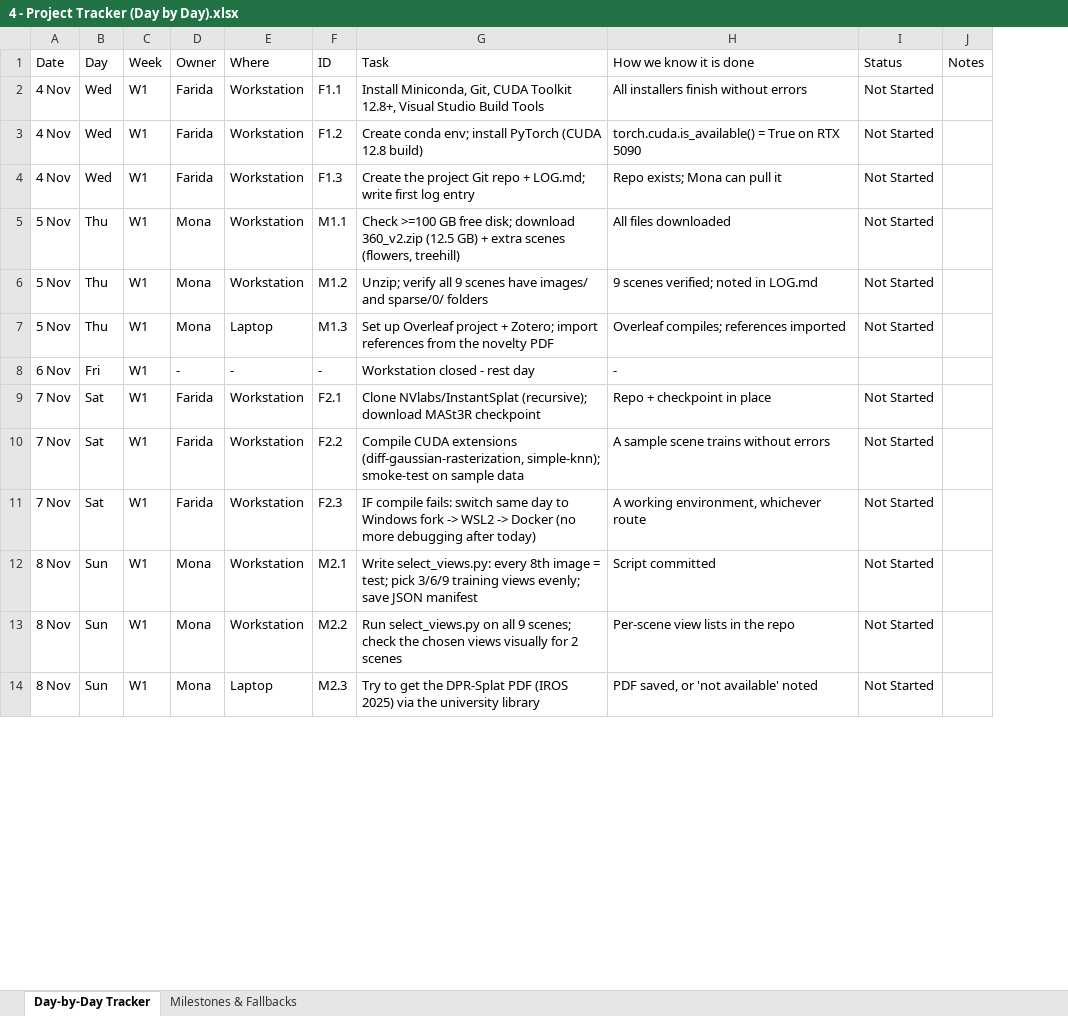
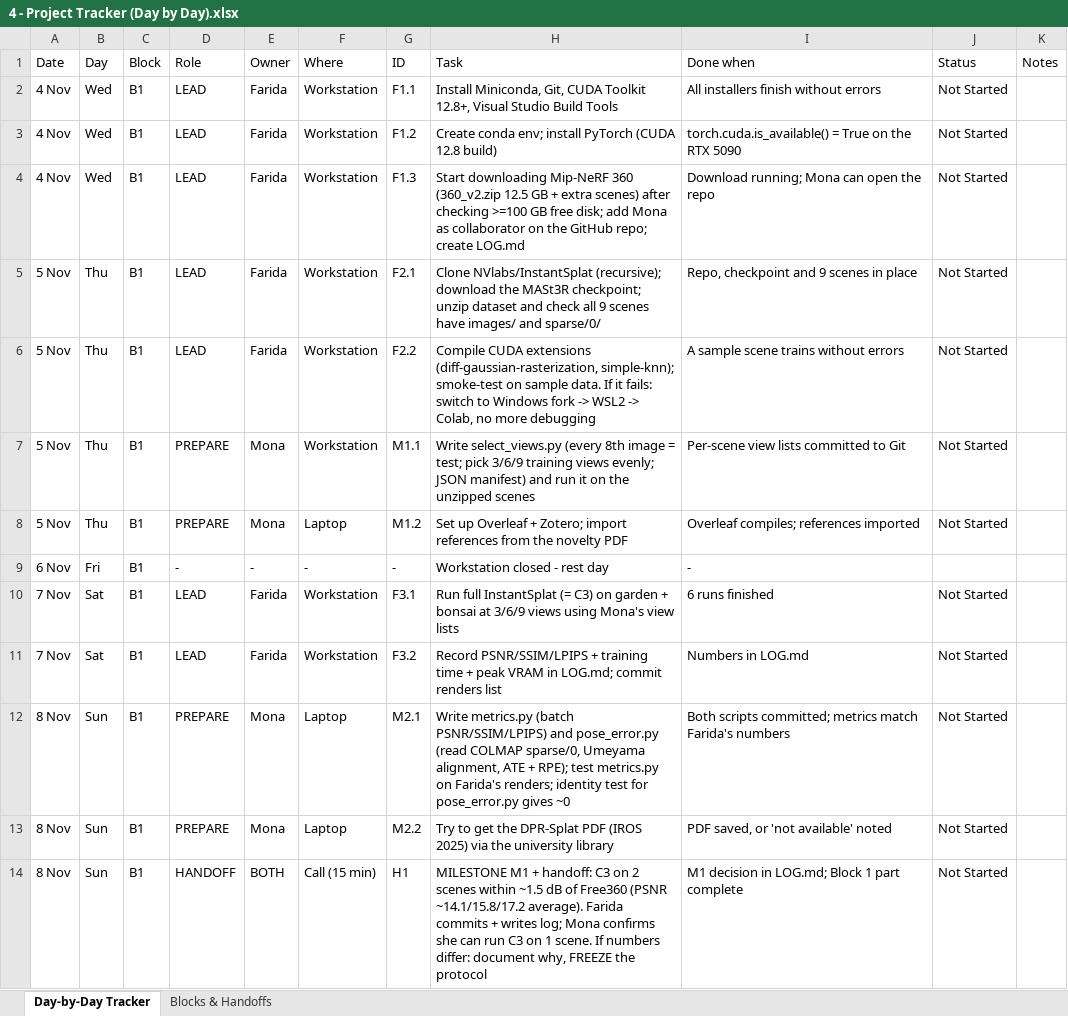
Before and after one commit to Farida-gaber44/sparse-view-3dgs-ablation, an Excel workbook: 4 - Project Tracker (Day by Day).xlsx, sheet Day-by-Day Tracker, drawn as a sheet; only a part is shown; values as stored, in another font and other column widths than the file's, no cell formats; removed rows and columns are numbered as before the commit, all else as after; the diff covers the shown part only; the diff names each change by its address in the sheet, - before the commit and + after, or states it on an @@ line.

Commit message:
Update project tracker: 4-block relay schedule with handoffs

```diff
--- a/4 - Project Tracker (Day by Day).xlsx (sheet Day-by-Day Tracker)
+++ b/4 - Project Tracker (Day by Day).xlsx (sheet Day-by-Day Tracker)
-sheet tab: Milestones & Fallbacks
+sheet tab: Blocks & Handoffs
-column C (Week), rows 2-9: all W1; rows 11-12: W1 | W1; row 14: W1
+column C (Block), rows 2-5: all B1; rows 7-13: all B1
+column D (Role), rows 2-5: all LEAD; rows 7-13: PREPARE | PREPARE | - | LEAD | LEAD | PREPARE | PREPARE
-I1: How we know it is done
+I1: Done when
-I3 (Done when): …True on RTX 5090
+I3 (Done when): …True on the RTX 5090
-H4 (Task): Create the project Git repo + LOG.md; write first log entry
+H4 (Task): Start downloading Mip-NeRF 360 (360_v2.zip 12.5 GB + extra scenes) after checking >=100 GB free disk; add Mona as collaborator on the GitHub repo; create LOG.md
-I4 (Done when): Repo exists; Mona can pull it
+I4 (Done when): Download running; Mona can open the repo
-E5 (Owner): Mona
+E5 (Owner): Farida
-G5 (ID): M1.1
+G5 (ID): F2.1
-H5 (Task): Check >=100 GB free disk; download 360_v2.zip (12.5 GB) + extra scenes (flowers, treehill)
+H5 (Task): Clone NVlabs/InstantSplat (recursive); download the MASt3R checkpoint; unzip dataset and check all 9 scenes have images/ and sparse/0/
-I5 (Done when): All files downloaded
+I5 (Done when): Repo, checkpoint and 9 scenes in place
+row 6: 5 Nov | Thu | B1 | LEAD | Farida | Workstation | F2.2 | Compile CUDA extensions (diff-gaussian-rasterization, simple-knn); smoke-test on sample data. If it fails: switch to Windows fork -> WSL2 -> Colab, no more debugging | A sample scene trains without errors | Not Started
-G7 (ID): M1.2
+G7 (ID): M1.1
-H7 (Task): Unzip; verify all 9 scenes have images/ and sparse/0/ folders
+H7 (Task): Write select_views.py (every 8th image = test; pick 3/6/9 training views evenly; JSON manifest) and run it on the unzipped scenes
-I7 (Done when): 9 scenes verified; noted in LOG.md
+I7 (Done when): Per-scene view lists committed to Git
-G8 (ID): M1.3
+G8 (ID): M1.2
-H8 (Task): …up Overleaf project + Zotero;…
+H8 (Task): …up Overleaf + Zotero;…
-G10 (ID): F2.1
+G10 (ID): F3.1
-H10 (Task): Clone NVlabs/InstantSplat (recursive); download MASt3R checkpoint
+H10 (Task): Run full InstantSplat (= C3) on garden + bonsai at 3/6/9 views using Mona's view lists
-I10 (Done when): Repo + checkpoint in place
+I10 (Done when): 6 runs finished
-row 10: 7 Nov | Sat | W1 | Farida | Workstation | F2.2 | Compile CUDA extensions (diff-gaussian-rasterization, simple-knn); smoke-test on sample data | A sample scene trains without errors | Not Started
-G11 (ID): F2.3
+G11 (ID): F3.2
-H11 (Task): IF compile fails: switch same day to Windows fork -> WSL2 -> Docker (no more debugging after today)
+H11 (Task): Record PSNR/SSIM/LPIPS + training time + peak VRAM in LOG.md; commit renders list
-I11 (Done when): A working environment, whichever route
+I11 (Done when): Numbers in LOG.md
-F12 (Where): Workstation
+F12 (Where): Laptop
-H12 (Task): Write select_views.py: every 8th image = test; pick 3/6/9 training views evenly; save JSON manifest
+H12 (Task): Write metrics.py (batch PSNR/SSIM/LPIPS) and pose_error.py (read COLMAP sparse/0, Umeyama alignment, ATE + RPE); test metrics.py on Farida's renders; identity test for pose_error.py gives ~0
-I12 (Done when): Script committed
+I12 (Done when): Both scripts committed; metrics match Farida's numbers
-row 13: 8 Nov | Sun | W1 | Mona | Workstation | M2.2 | Run select_views.py on all 9 scenes; check the chosen views visually for 2 scenes | Per-scene view lists in the repo | Not Started
-G13 (ID): M2.3
+G13 (ID): M2.2
+row 14: 8 Nov | Sun | B1 | HANDOFF | BOTH | Call (15 min) | H1 | MILESTONE M1 + handoff: C3 on 2 scenes within ~1.5 dB of Free360 (PSNR ~14.1/15.8/17.2 average). Farida commits + writes log; Mona confirms she can run C3 on 1 scene. If numbers differ: document why, FREEZE the protocol | M1 decision in LOG.md; Block 1 part complete | Not Started
```
Also changed, not shown: 1 added row, 5 removed rows and 88 edited cells elsewhere in this sheet, sheet Blocks & Handoffs, cell formats.
